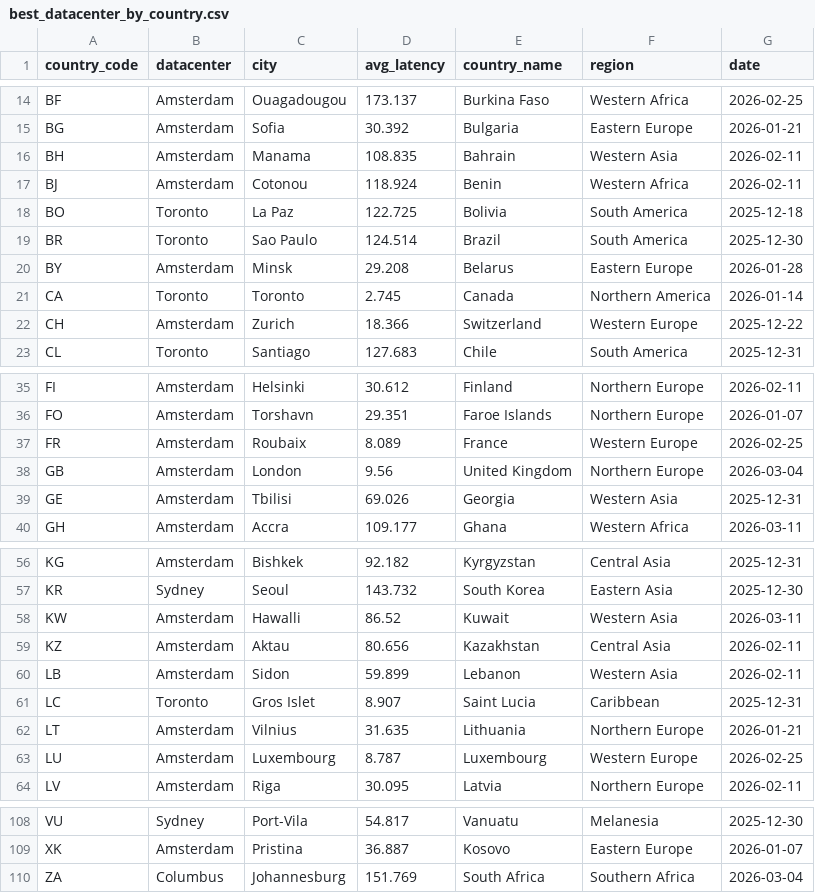
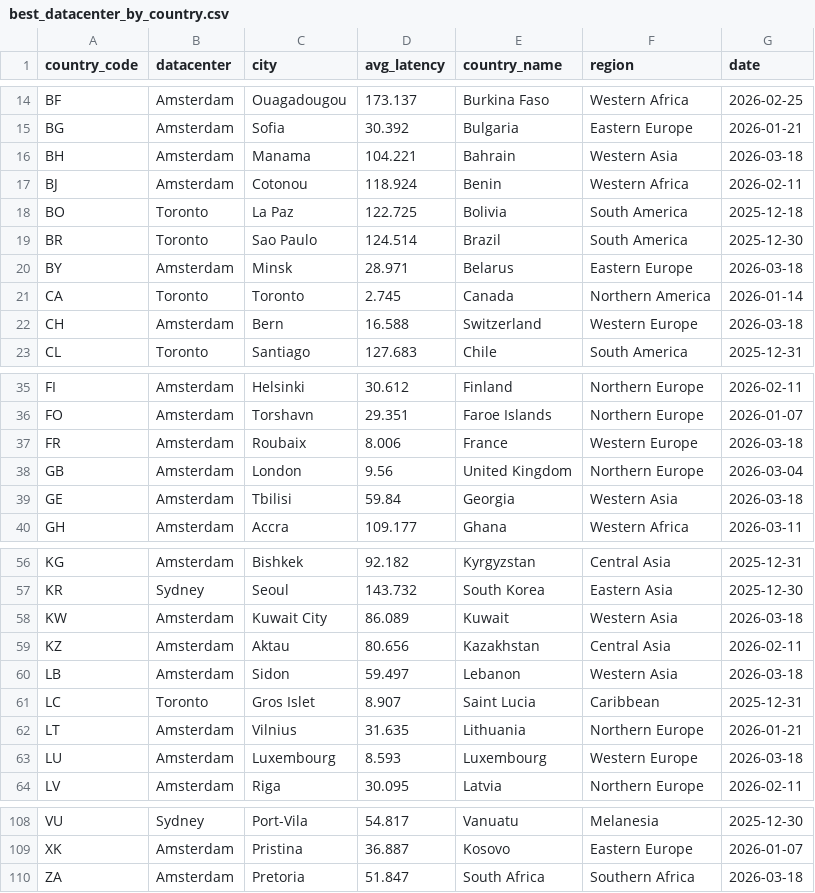
Before and after one commit to chadwela/MyTestRepo, a CSV file: best_datacenter_by_country.csv, drawn as a sheet; only a part is shown, gaps mark what is left out; the diff covers the shown part only.

Commit message:
Update best datacenter by country - 2026-03-18

```diff
--- a/best_datacenter_by_country.csv
+++ b/best_datacenter_by_country.csv
@@ -15,3 +15,3 @@ BF,Amsterdam,Ouagadougou,173.137,Burkina Faso,Western Africa,2026-02-25
 BG,Amsterdam,Sofia,30.392,Bulgaria,Eastern Europe,2026-01-21
-BH,Amsterdam,Manama,108.835,Bahrain,Western Asia,2026-02-11
+BH,Amsterdam,Manama,104.221,Bahrain,Western Asia,2026-03-18
 BJ,Amsterdam,Cotonou,118.924,Benin,Western Africa,2026-02-11
@@ -19,5 +19,5 @@ BO,Toronto,La Paz,122.725,Bolivia,South America,2025-12-18
 BR,Toronto,Sao Paulo,124.514,Brazil,South America,2025-12-30
-BY,Amsterdam,Minsk,29.208,Belarus,Eastern Europe,2026-01-28
+BY,Amsterdam,Minsk,28.971,Belarus,Eastern Europe,2026-03-18
 CA,Toronto,Toronto,2.745,Canada,Northern America,2026-01-14
-CH,Amsterdam,Zurich,18.366,Switzerland,Western Europe,2025-12-22
+CH,Amsterdam,Bern,16.588,Switzerland,Western Europe,2026-03-18
 CL,Toronto,Santiago,127.683,Chile,South America,2025-12-31
@@ -36,5 +36,5 @@ FI,Amsterdam,Helsinki,30.612,Finland,Northern Europe,2026-02-11
 FO,Amsterdam,Torshavn,29.351,Faroe Islands,Northern Europe,2026-01-07
-FR,Amsterdam,Roubaix,8.089,France,Western Europe,2026-02-25
+FR,Amsterdam,Roubaix,8.006,France,Western Europe,2026-03-18
 GB,Amsterdam,London,9.56,United Kingdom,Northern Europe,2026-03-04
-GE,Amsterdam,Tbilisi,69.026,Georgia,Western Asia,2025-12-31
+GE,Amsterdam,Tbilisi,59.84,Georgia,Western Asia,2026-03-18
 GH,Amsterdam,Accra,109.177,Ghana,Western Africa,2026-03-11
@@ -57,8 +57,8 @@ KG,Amsterdam,Bishkek,92.182,Kyrgyzstan,Central Asia,2025-12-31
 KR,Sydney,Seoul,143.732,South Korea,Eastern Asia,2025-12-30
-KW,Amsterdam,Hawalli,86.52,Kuwait,Western Asia,2026-03-11
+KW,Amsterdam,Kuwait City,86.089,Kuwait,Western Asia,2026-03-18
 KZ,Amsterdam,Aktau,80.656,Kazakhstan,Central Asia,2026-02-11
-LB,Amsterdam,Sidon,59.899,Lebanon,Western Asia,2026-02-11
+LB,Amsterdam,Sidon,59.497,Lebanon,Western Asia,2026-03-18
 LC,Toronto,Gros Islet,8.907,Saint Lucia,Caribbean,2025-12-31
 LT,Amsterdam,Vilnius,31.635,Lithuania,Northern Europe,2026-01-21
-LU,Amsterdam,Luxembourg,8.787,Luxembourg,Western Europe,2026-02-25
+LU,Amsterdam,Luxembourg,8.593,Luxembourg,Western Europe,2026-03-18
 LV,Amsterdam,Riga,30.095,Latvia,Northern Europe,2026-02-11
@@ -109,2 +109,2 @@ VU,Sydney,Port-Vila,54.817,Vanuatu,Melanesia,2025-12-30
 XK,Amsterdam,Pristina,36.887,Kosovo,Eastern Europe,2026-01-07
-ZA,Columbus,Johannesburg,151.769,South Africa,Southern Africa,2026-03-04
+ZA,Amsterdam,Pretoria,51.847,South Africa,Southern Africa,2026-03-18
```
Also changed, not shown: 6 edited cells elsewhere in this file.
